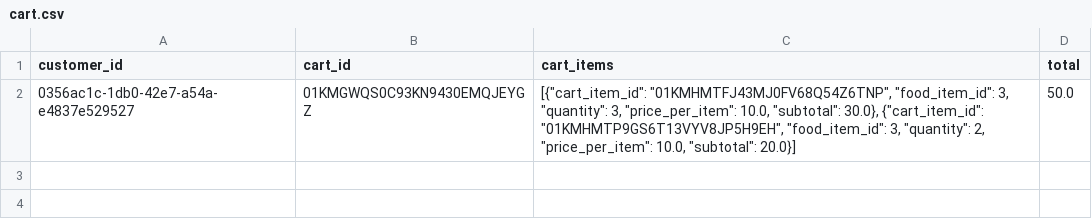
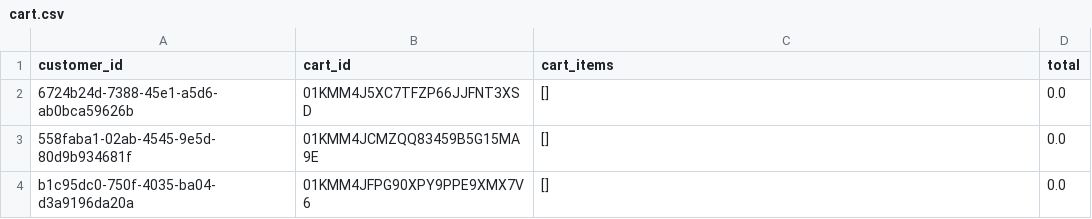
Before and after one commit to Badger-Tree/310_Group17FoodApp_GOATSQUAD, a CSV file: app/data/cart.csv, drawn as a sheet; removed rows and columns are numbered as before the commit, all else as after; the diff names each change by its address in the sheet, - before the commit and + after, or states it on an @@ line.

```diff
--- a/app/data/cart.csv
+++ b/app/data/cart.csv
-row 2: 0356ac1c-1db0-42e7-a54a-e4837e529527 | 01KMGWQS0C93KN9430EMQJEYGZ | [{"cart_item_id": "01KMHMTFJ43MJ0FV68Q54Z6TNP", "food_item_id": 3, "quantity": 3, "price_per_item": 10.0, "subtotal": 30.0}, {"cart_item_id": "01KMHMTP9GS6T13VYV8JP5H9EH", "food_item_id": 3, "quantity": 2, "price_per_item": 10.0, "subtotal": 20.0}] | 50.0
+row 2: 6724b24d-7388-45e1-a5d6-ab0bca59626b | 01KMM4J5XC7TFZP66JJFNT3XSD | [] | 0.0
+row 3: 558faba1-02ab-4545-9e5d-80d9b934681f | 01KMM4JCMZQQ83459B5G15MA9E | [] | 0.0
+row 4: b1c95dc0-750f-4035-ba04-d3a9196da20a | 01KMM4JFPG90XPY9PPE9XMX7V6 | [] | 0.0
```
Also changed, not shown: app/data/notification.csv, app/data/orders.csv, 9 other files.
